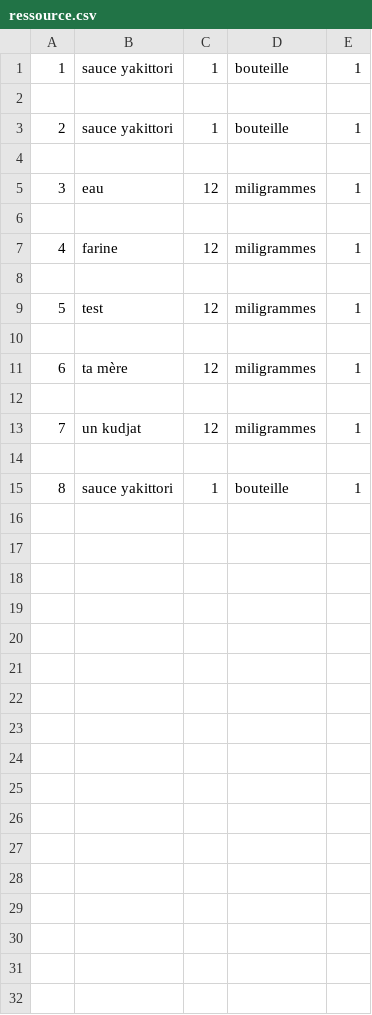
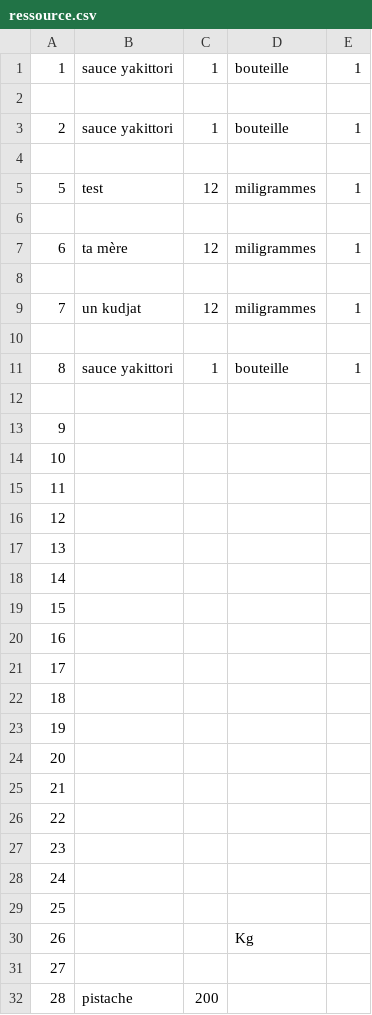
Before and after one commit to Elevane/App-python-Api, a CSV file: ressource.csv, drawn as a sheet.

```diff
--- a/ressource.csv
+++ b/ressource.csv
@@ -3,6 +3,2 @@
 2,sauce yakittori,1,bouteille,1
-
-3,eau,12,miligrammes,1
-
-4,farine,12,miligrammes,1
 
@@ -15 +11,22 @@
 8,sauce yakittori,1,bouteille,1
+
+9,,,,
+10,,,,
+11,,,,
+12,,,,
+13,,,,
+14,,,,
+15,,,,
+16,,,,
+17,,,,
+18,,,,
+19,,,,
+20,,,,
+21,,,,
+22,,,,
+23,,,,
+24,,,,
+25,,,,
+26,,,Kg,
+27,,,,
+28,pistache,200,,
```
Also changed, not shown: 2 other files.
